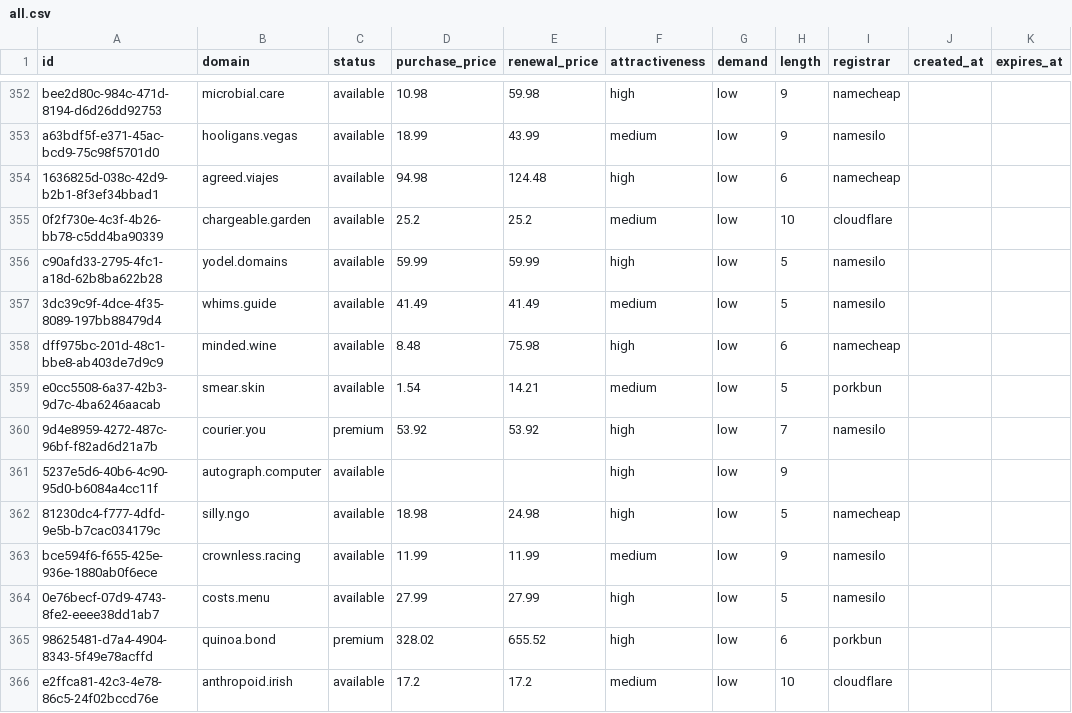
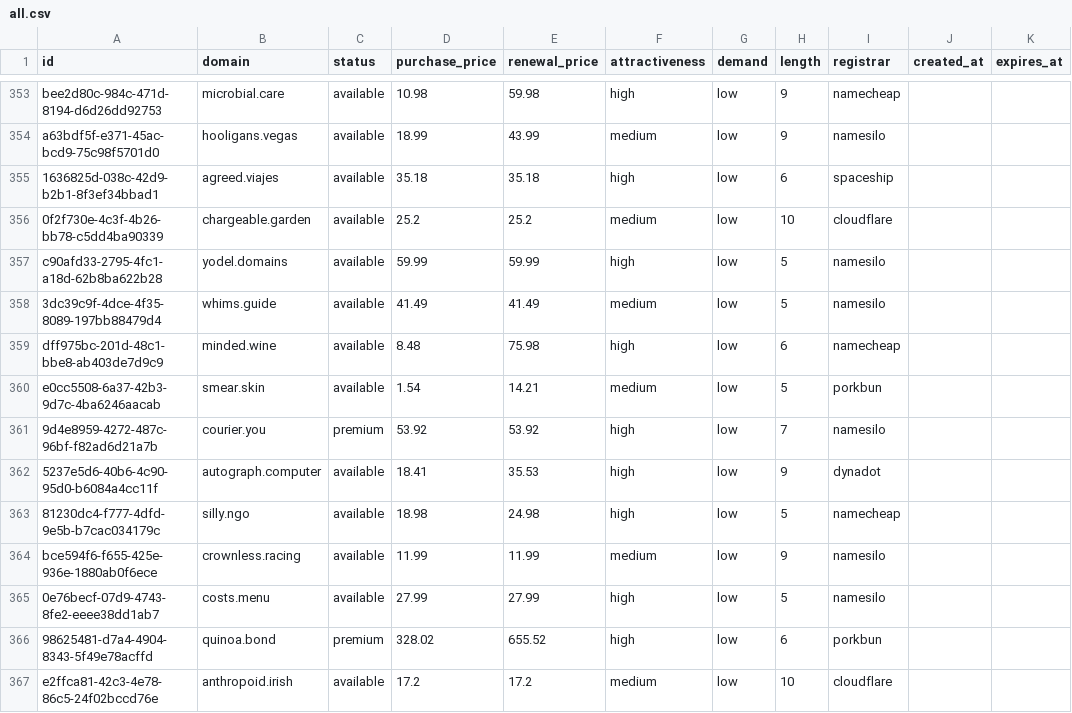
Before and after one commit to UniqueDomains/oneword-domains, a CSV file: all.csv, drawn as a sheet; only a part is shown, gaps mark what is left out; the diff covers the shown part only.

```diff
--- a/all.csv
+++ b/all.csv
@@ -353,3 +354,3 @@ bee2d80c-984c-471d-8194-d6d26dd92753,microbial.care,available,10.98,59.98,high,l
 a63bdf5f-e371-45ac-bcd9-75c98f5701d0,hooligans.vegas,available,18.99,43.99,medium,low,9,namesilo,,
-1636825d-038c-42d9-b2b1-8f3ef34bbad1,agreed.viajes,available,94.98,124.48,high,low,6,namecheap,,
+1636825d-038c-42d9-b2b1-8f3ef34bbad1,agreed.viajes,available,35.18,35.18,high,low,6,spaceship,,
 0f2f730e-4c3f-4b26-bb78-c5dd4ba90339,chargeable.garden,available,25.2,25.2,medium,low,10,cloudflare,,
@@ -360,3 +361,3 @@ e0cc5508-6a37-42b3-9d7c-4ba6246aacab,smear.skin,available,1.54,14.21,medium,low,
 9d4e8959-4272-487c-96bf-f82ad6d21a7b,courier.you,premium,53.92,53.92,high,low,7,namesilo,,
-5237e5d6-40b6-4c90-95d0-b6084a4cc11f,autograph.computer,available,,,high,low,9,,,
+5237e5d6-40b6-4c90-95d0-b6084a4cc11f,autograph.computer,available,18.41,35.53,high,low,9,dynadot,,
 81230dc4-f777-4dfd-9e5b-b7cac034179c,silly.ngo,available,18.98,24.98,high,low,5,namecheap,,
```
Also changed, not shown: 3 added rows, 3 removed rows and 3 edited cells elsewhere in this file, 6 other files.
